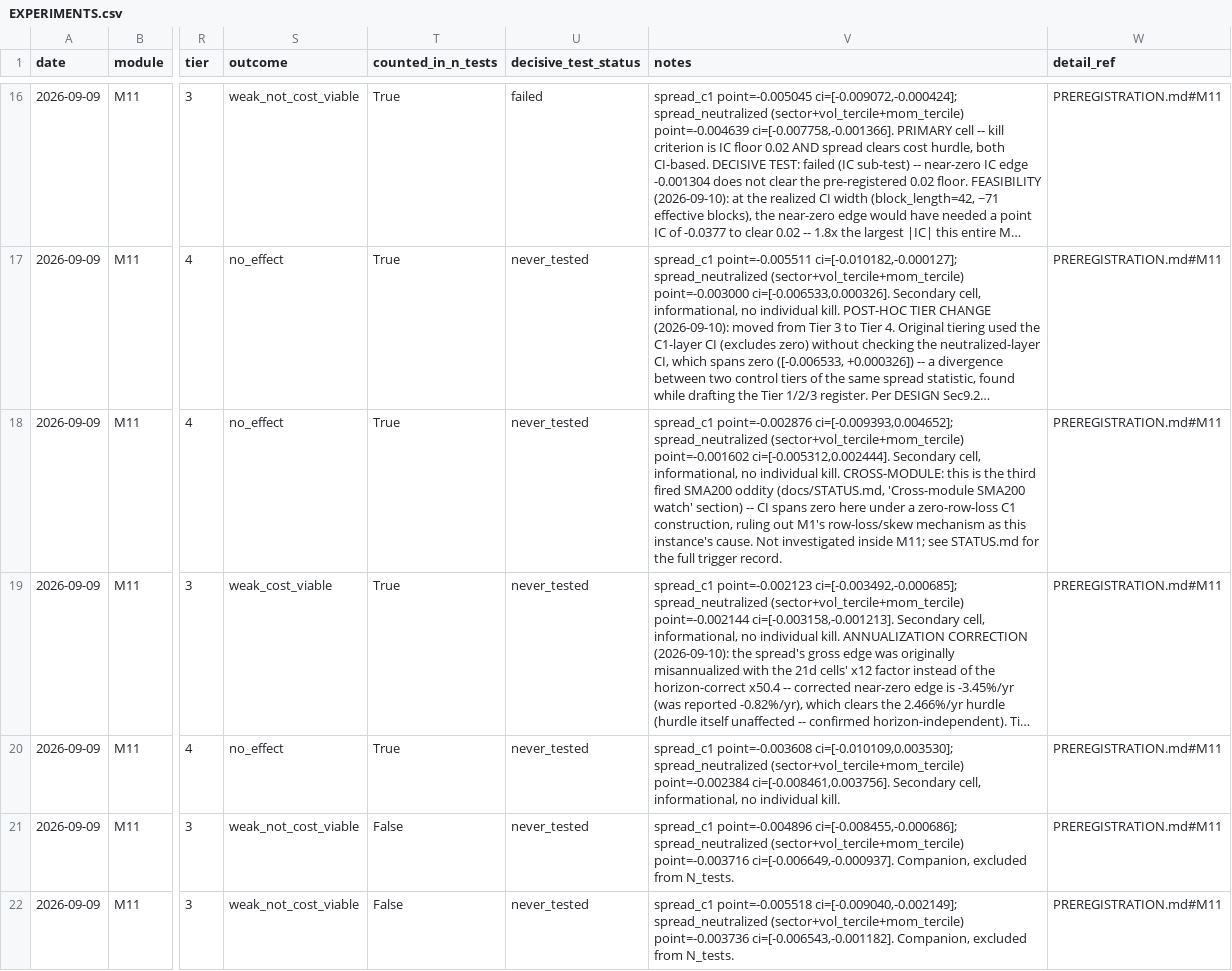
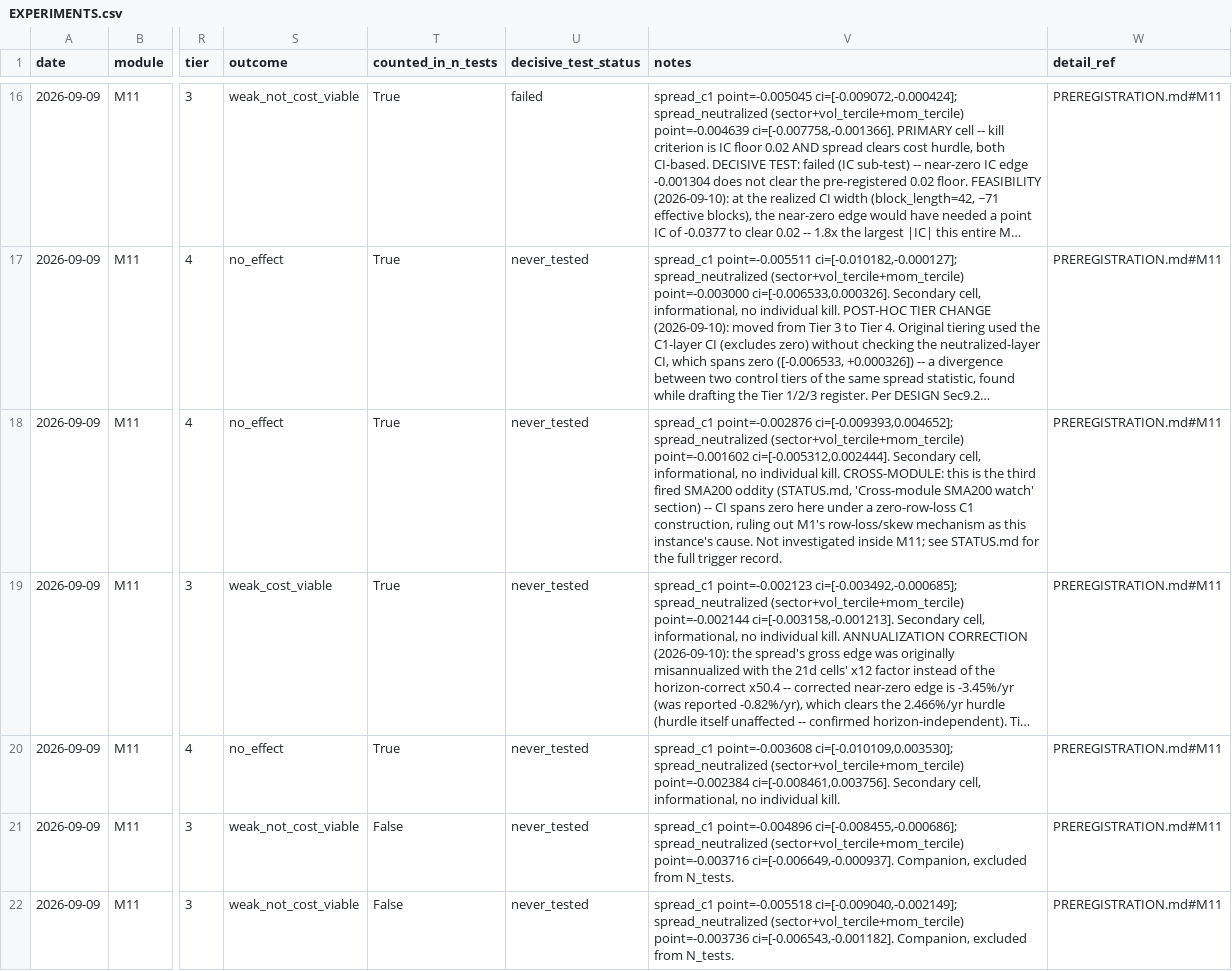
Before and after one commit to omerk1/stocks_analysis, a CSV file: docs/features/moving-averages/EXPERIMENTS.csv, drawn as a sheet; only a part is shown, gaps mark what is left out; long unchanged cells end in …; the diff names each change by its address in the sheet, - before the commit and + after, or states it on an @@ line.

Commit message:
Document MA study workflow; relocate STATUS.md into its feature folder (#71)
* Document MA study workflow; move STATUS.md into its feature folder

Adds a "## MA study workflow" section to CLAUDE.md documenting the
already-partially-implemented session lifecycle (session-start reads,
Track B pre-registration, after-run logging to EXPLORATION_LOG.md/
EXPERIMENTS.csv/FINDINGS.md, Track A subagent use, stop-and-ask triggers)
specifically for this study, without turning it into a repo-wide template.

Also relocates docs/STATUS.md to docs/features/moving-averages/STATUS.md
since its content is entirely about this study's own modules (M1/M4/M11),
not genuine cross-feature state, and fixes the resulting stale path
references in DEAD_ENDS.md, DESIGN.md, EXPERIMENTS.csv, and
PREREGISTRATION.md.

* Add MA study workflow section, fix STATUS.md path references

Documents the session-level lifecycle for this study in CLAUDE.md: session-
start reads (DESIGN.md section, STATUS.md, cell_id lookups in EXPERIMENTS.csv/
FINDINGS.md), Track B pre-registration discipline, after-run logging
(EXPLORATION_LOG.md for Track A, EXPERIMENTS.csv/FINDINGS.md for Track B,
STATUS.md when a module's status changes), a note on forking Track A
exploration, and MA-specific stop-and-ask triggers. Scoped to this study's
own directory, not a repo-wide template.

Updates DEAD_ENDS.md, DESIGN.md, EXPERIMENTS.csv, and PREREGISTRATION.md's
`docs/STATUS.md` references to the file's new location at
docs/features/moving-averages/STATUS.md (moved in the prior commit).

---------

```diff
--- a/docs/features/moving-averages/EXPERIMENTS.csv
+++ b/docs/features/moving-averages/EXPERIMENTS.csv
-V18 (notes): …SMA200 oddity (docs/STATUS.md, 'Cross-module SMA200…
+V18 (notes): …SMA200 oddity (STATUS.md, 'Cross-module SMA200…
```
Also changed, not shown: 5 other files.
